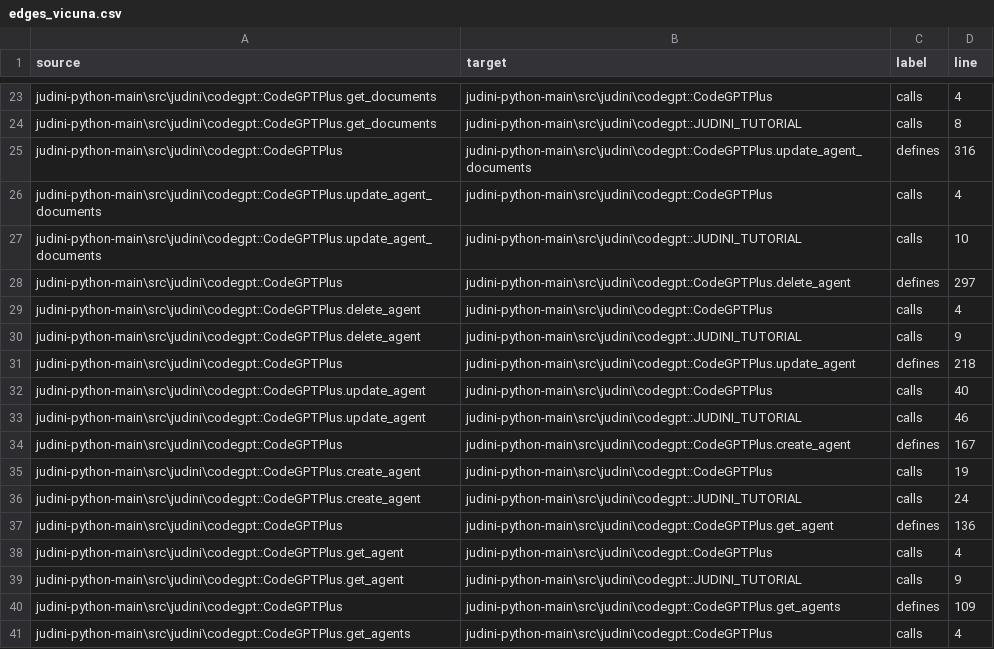
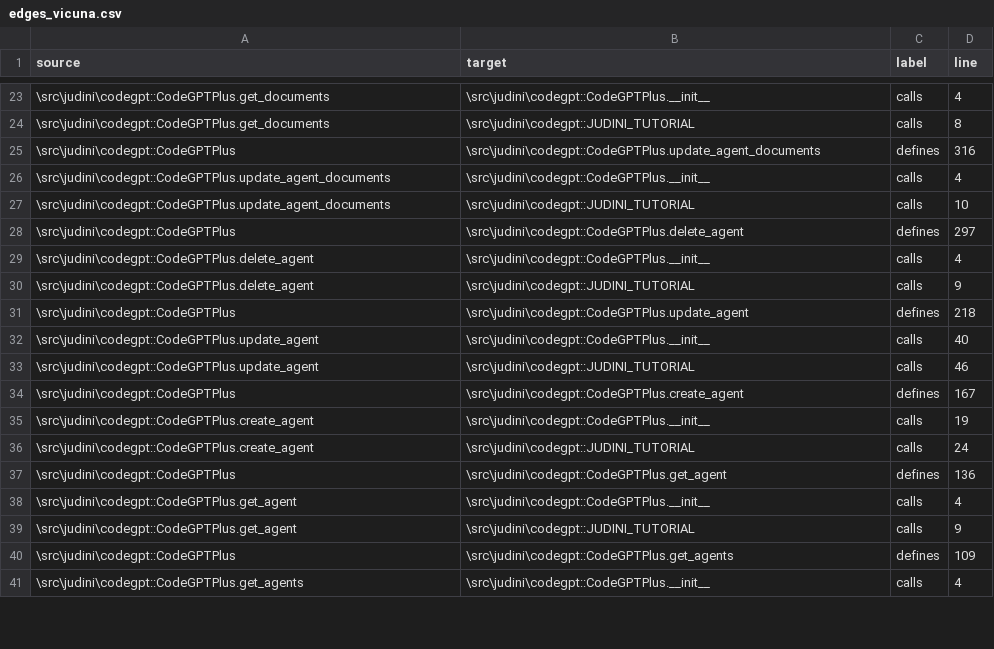
Before and after one commit to guillermom11/Wiki, a CSV file: src/communities/edges_vicuna.csv, drawn as a sheet; only a part is shown, gaps mark what is left out; the diff covers the shown part only; the diff names each change by its address in the sheet, - before the commit and + after, or states it on an @@ line.

```diff
--- a/src/communities/edges_vicuna.csv
+++ b/src/communities/edges_vicuna.csv
-A23:A24 (source): judini-python-main\src\judini\codegpt::CodeGPTPlus.get_documents
+A23:A24 (source): \src\judini\codegpt::CodeGPTPlus.get_documents
-B23 (target): judini-python-main\src\judini\codegpt::CodeGPTPlus
+B23 (target): \src\judini\codegpt::CodeGPTPlus.__init__
-B24 (target): judini-python-main\src\judini\codegpt::JUDINI_TUTORIAL
+B24 (target): \src\judini\codegpt::JUDINI_TUTORIAL
-A25 (source): judini-python-main\src\judini\codegpt::CodeGPTPlus
+A25 (source): \src\judini\codegpt::CodeGPTPlus
-B25 (target): judini-python-main\src\judini\codegpt::CodeGPTPlus.update_agent_documents
+B25 (target): \src\judini\codegpt::CodeGPTPlus.update_agent_documents
-A26:A27 (source): judini-python-main\src\judini\codegpt::CodeGPTPlus.update_agent_documents
+A26:A27 (source): \src\judini\codegpt::CodeGPTPlus.update_agent_documents
-B26 (target): judini-python-main\src\judini\codegpt::CodeGPTPlus
+B26 (target): \src\judini\codegpt::CodeGPTPlus.__init__
-B27 (target): judini-python-main\src\judini\codegpt::JUDINI_TUTORIAL
+B27 (target): \src\judini\codegpt::JUDINI_TUTORIAL
-A28 (source): judini-python-main\src\judini\codegpt::CodeGPTPlus
+A28 (source): \src\judini\codegpt::CodeGPTPlus
-B28 (target): judini-python-main\src\judini\codegpt::CodeGPTPlus.delete_agent
+B28 (target): \src\judini\codegpt::CodeGPTPlus.delete_agent
-A29:A30 (source): judini-python-main\src\judini\codegpt::CodeGPTPlus.delete_agent
+A29:A30 (source): \src\judini\codegpt::CodeGPTPlus.delete_agent
-B29 (target): judini-python-main\src\judini\codegpt::CodeGPTPlus
+B29 (target): \src\judini\codegpt::CodeGPTPlus.__init__
-B30 (target): judini-python-main\src\judini\codegpt::JUDINI_TUTORIAL
+B30 (target): \src\judini\codegpt::JUDINI_TUTORIAL
-A31 (source): judini-python-main\src\judini\codegpt::CodeGPTPlus
+A31 (source): \src\judini\codegpt::CodeGPTPlus
-B31 (target): judini-python-main\src\judini\codegpt::CodeGPTPlus.update_agent
+B31 (target): \src\judini\codegpt::CodeGPTPlus.update_agent
-A32:A33 (source): judini-python-main\src\judini\codegpt::CodeGPTPlus.update_agent
+A32:A33 (source): \src\judini\codegpt::CodeGPTPlus.update_agent
-B32 (target): judini-python-main\src\judini\codegpt::CodeGPTPlus
+B32 (target): \src\judini\codegpt::CodeGPTPlus.__init__
-B33 (target): judini-python-main\src\judini\codegpt::JUDINI_TUTORIAL
+B33 (target): \src\judini\codegpt::JUDINI_TUTORIAL
-A34 (source): judini-python-main\src\judini\codegpt::CodeGPTPlus
+A34 (source): \src\judini\codegpt::CodeGPTPlus
-B34 (target): judini-python-main\src\judini\codegpt::CodeGPTPlus.create_agent
+B34 (target): \src\judini\codegpt::CodeGPTPlus.create_agent
-A35:A36 (source): judini-python-main\src\judini\codegpt::CodeGPTPlus.create_agent
+A35:A36 (source): \src\judini\codegpt::CodeGPTPlus.create_agent
-B35 (target): judini-python-main\src\judini\codegpt::CodeGPTPlus
+B35 (target): \src\judini\codegpt::CodeGPTPlus.__init__
-B36 (target): judini-python-main\src\judini\codegpt::JUDINI_TUTORIAL
+B36 (target): \src\judini\codegpt::JUDINI_TUTORIAL
-A37 (source): judini-python-main\src\judini\codegpt::CodeGPTPlus
+A37 (source): \src\judini\codegpt::CodeGPTPlus
-B37 (target): judini-python-main\src\judini\codegpt::CodeGPTPlus.get_agent
+B37 (target): \src\judini\codegpt::CodeGPTPlus.get_agent
-A38:A39 (source): judini-python-main\src\judini\codegpt::CodeGPTPlus.get_agent
+A38:A39 (source): \src\judini\codegpt::CodeGPTPlus.get_agent
-B38 (target): judini-python-main\src\judini\codegpt::CodeGPTPlus
+B38 (target): \src\judini\codegpt::CodeGPTPlus.__init__
-B39 (target): judini-python-main\src\judini\codegpt::JUDINI_TUTORIAL
+B39 (target): \src\judini\codegpt::JUDINI_TUTORIAL
-A40 (source): judini-python-main\src\judini\codegpt::CodeGPTPlus
+A40 (source): \src\judini\codegpt::CodeGPTPlus
-B40 (target): judini-python-main\src\judini\codegpt::CodeGPTPlus.get_agents
+B40 (target): \src\judini\codegpt::CodeGPTPlus.get_agents
-A41 (source): judini-python-main\src\judini\codegpt::CodeGPTPlus.get_agents
+A41 (source): \src\judini\codegpt::CodeGPTPlus.get_agents
-B41 (target): judini-python-main\src\judini\codegpt::CodeGPTPlus
+B41 (target): \src\judini\codegpt::CodeGPTPlus.__init__
```
Also changed, not shown: 1 removed row and 90 edited cells elsewhere in this file, src/communities/judini-python-main-important-files.csv, src/communities/judini-python-main-important-nodes.csv, 13 other files.
